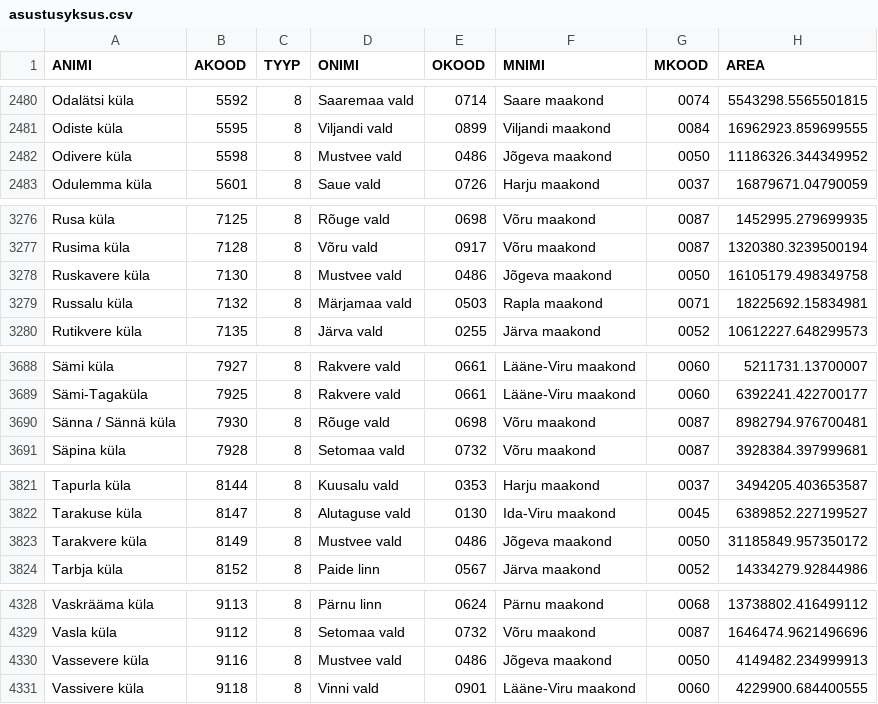
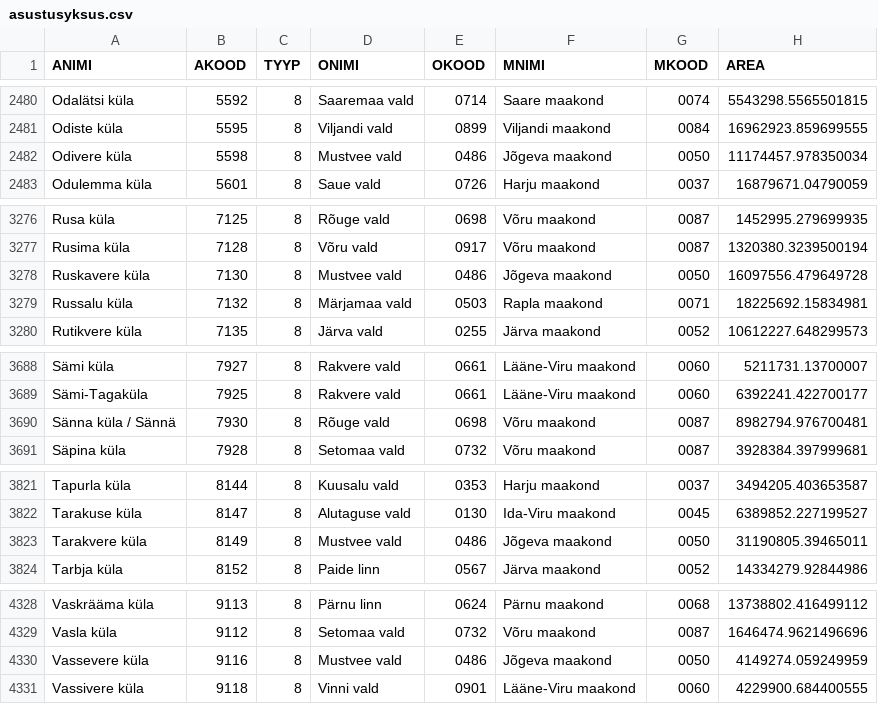
Before and after one commit to buildig/EHAK, a CSV file: csv/asustusyksus.csv, drawn as a sheet; only a part is shown, gaps mark what is left out; the diff covers the shown part only.

```diff
--- a/csv/asustusyksus.csv
+++ b/csv/asustusyksus.csv
@@ -2481,3 +2481,3 @@ Odalätsi küla,5592,8,Saaremaa vald,0714,Saare maakond,0074,5543298.5565501815
 Odiste küla,5595,8,Viljandi vald,0899,Viljandi maakond,0084,16962923.859699555
-Odivere küla,5598,8,Mustvee vald,0486,Jõgeva maakond,0050,11186326.344349952
+Odivere küla,5598,8,Mustvee vald,0486,Jõgeva maakond,0050,11174457.978350034
 Odulemma küla,5601,8,Saue vald,0726,Harju maakond,0037,16879671.04790059
@@ -3277,3 +3277,3 @@ Rusa küla,7125,8,Rõuge vald,0698,Võru maakond,0087,1452995.279699935
 Rusima küla,7128,8,Võru vald,0917,Võru maakond,0087,1320380.3239500194
-Ruskavere küla,7130,8,Mustvee vald,0486,Jõgeva maakond,0050,16105179.498349758
+Ruskavere küla,7130,8,Mustvee vald,0486,Jõgeva maakond,0050,16097556.479649728
 Russalu küla,7132,8,Märjamaa vald,0503,Rapla maakond,0071,18225692.15834981
@@ -3689,3 +3689,3 @@ Sämi küla,7927,8,Rakvere vald,0661,Lääne-Viru maakond,0060,5211731.13700007
 Sämi-Tagaküla,7925,8,Rakvere vald,0661,Lääne-Viru maakond,0060,6392241.422700177
-Sänna / Sännä küla,7930,8,Rõuge vald,0698,Võru maakond,0087,8982794.976700481
+Sänna küla / Sännä,7930,8,Rõuge vald,0698,Võru maakond,0087,8982794.976700481
 Säpina küla,7928,8,Setomaa vald,0732,Võru maakond,0087,3928384.397999681
@@ -3822,3 +3822,3 @@ Tapurla küla,8144,8,Kuusalu vald,0353,Harju maakond,0037,3494205.403653587
 Tarakuse küla,8147,8,Alutaguse vald,0130,Ida-Viru maakond,0045,6389852.227199527
-Tarakvere küla,8149,8,Mustvee vald,0486,Jõgeva maakond,0050,31185849.957350172
+Tarakvere küla,8149,8,Mustvee vald,0486,Jõgeva maakond,0050,31190805.39465011
 Tarbja küla,8152,8,Paide linn,0567,Järva maakond,0052,14334279.92844986
@@ -4329,3 +4329,3 @@ Vaskrääma küla,9113,8,Pärnu linn,0624,Pärnu maakond,0068,13738802.416499112
 Vasla küla,9112,8,Setomaa vald,0732,Võru maakond,0087,1646474.9621496696
-Vassevere küla,9116,8,Mustvee vald,0486,Jõgeva maakond,0050,4149482.234999913
+Vassevere küla,9116,8,Mustvee vald,0486,Jõgeva maakond,0050,4149274.059249959
 Vassivere küla,9118,8,Vinni vald,0901,Lääne-Viru maakond,0060,4229900.684400555
```
Also changed, not shown: 1 edited cell elsewhere in this file, 2 other files.
